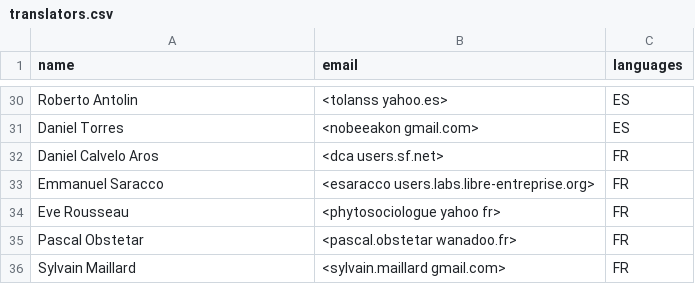
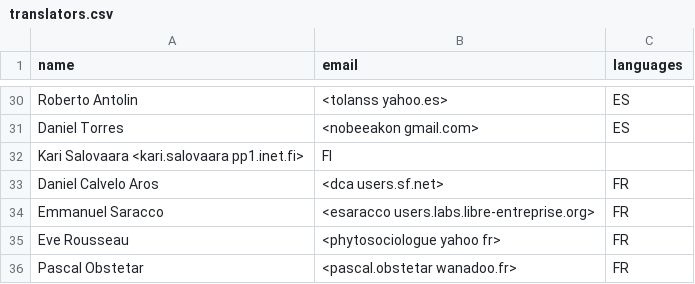
Before and after one commit to GRASS-GIS/grass-ci, a CSV file: translators.csv, drawn as a sheet; only a part is shown, gaps mark what is left out; the shorter side is filled out with more unchanged rows; the diff names each change by its address in the sheet, - before the commit and + after, or states it on an @@ line.

Commit message:
Kari Salovaara: Finnish translation started
git-svn-id: https://svn.osgeo.org/grass/grass/trunk@65959 15284696-431f-4ddb-bdfa-cd5b030d7da7

```diff
--- a/translators.csv
+++ b/translators.csv
+row 32: Kari Salovaara <kari.salovaara pp1.inet.fi> | FI
```
Also changed, not shown: 3 other files.
